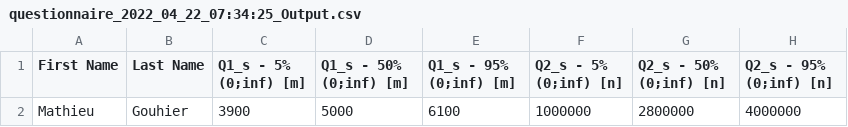
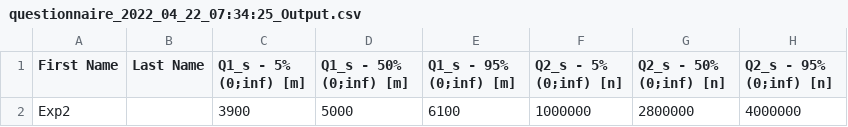
Before and after one commit to aletadini/createWebform, a CSV file: DATA/seed/questionnaire_2022_04_22_07:34:25_Output.csv, drawn as a sheet; only a part is shown; the diff names each change by its address in the sheet, - before the commit and + after, or states it on an @@ line.

Commit message:
Update questionnaire_2022_04_22_07:34:25_Output.csv

```diff
--- a/DATA/seed/questionnaire_2022_04_22_07:34:25_Output.csv
+++ b/DATA/seed/questionnaire_2022_04_22_07:34:25_Output.csv
-A2 (First Name): Mathieu
+A2 (First Name): Exp2
-B2 (Last Name): Gouhier
+B2 (Last Name): (empty)
```
